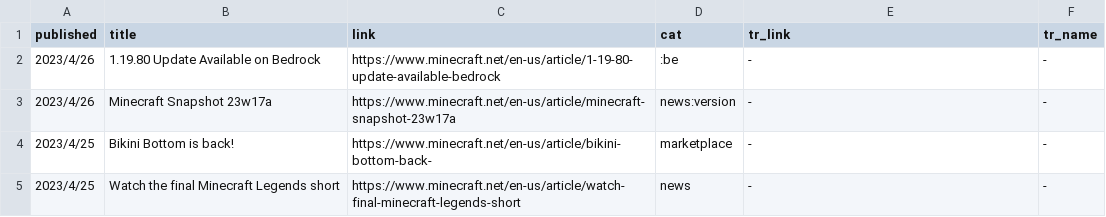
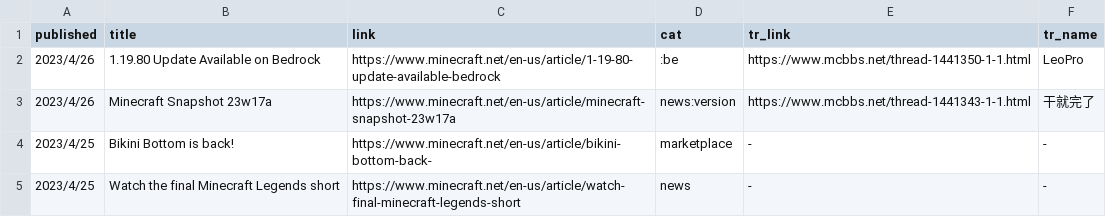
Before and after one commit to SPXFellow/minecraft.net-translations, a CSV file: articles.csv, drawn as a sheet; only a part is shown.

```diff
--- a/articles.csv
+++ b/articles.csv
@@ -1,4 +1,4 @@
 published,title,link,cat,tr_link,tr_name
-2023/4/26,1.19.80 Update Available on Bedrock,https://www.minecraft.net/en-us/article/1-19-80-update-available-bedrock,:be,-,-
-2023/4/26,Minecraft Snapshot 23w17a,https://www.minecraft.net/en-us/article/minecraft-snapshot-23w17a,news:version,-,-
+2023/4/26,1.19.80 Update Available on Bedrock,https://www.minecraft.net/en-us/article/1-19-80-update-available-bedrock,:be,https://www.mcbbs.net/thread-1441350-1-1.html,LeoPro
+2023/4/26,Minecraft Snapshot 23w17a,https://www.minecraft.net/en-us/article/minecraft-snapshot-23w17a,news:version,https://www.mcbbs.net/thread-1441343-1-1.html,干就完了
 2023/4/25,Bikini Bottom is back!,https://www.minecraft.net/en-us/article/bikini-bottom-back-,marketplace,-,-
```
